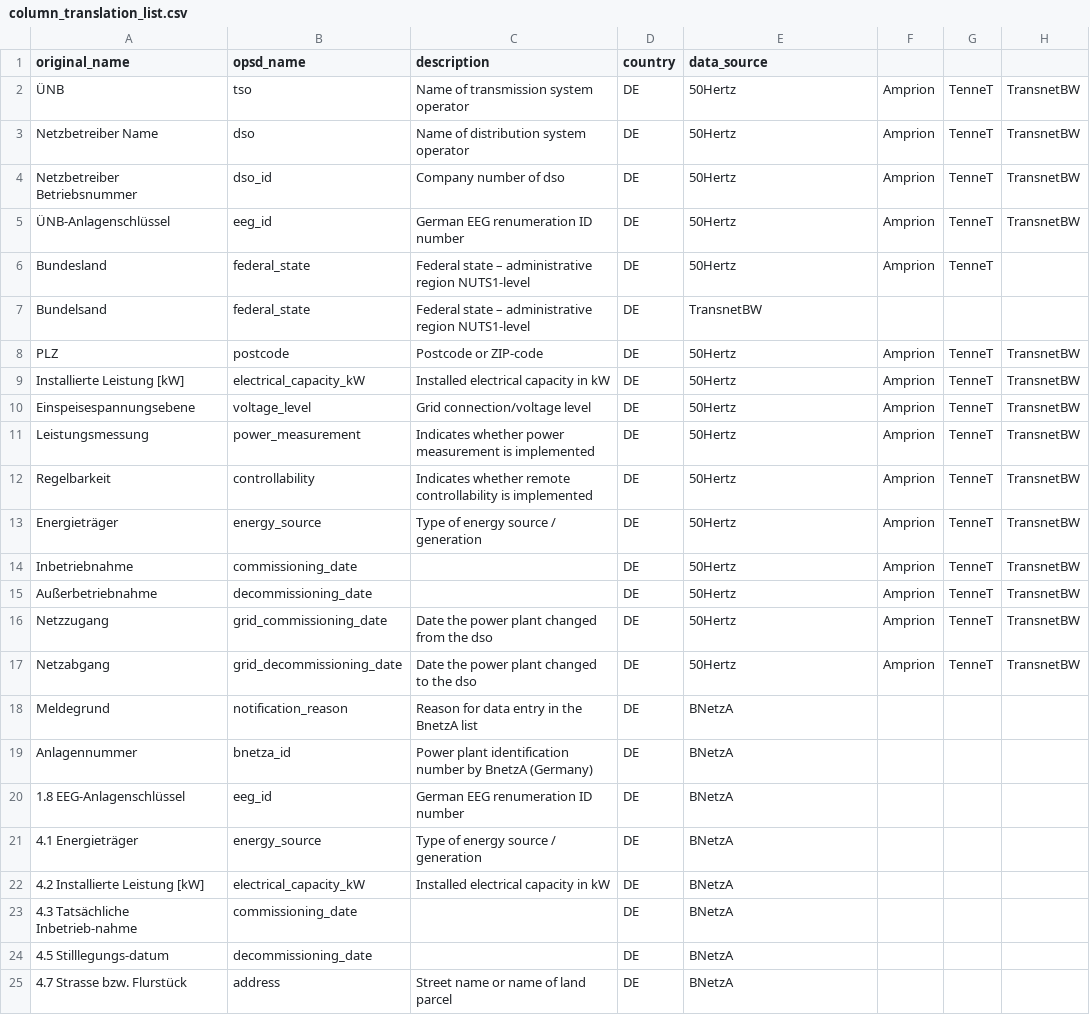
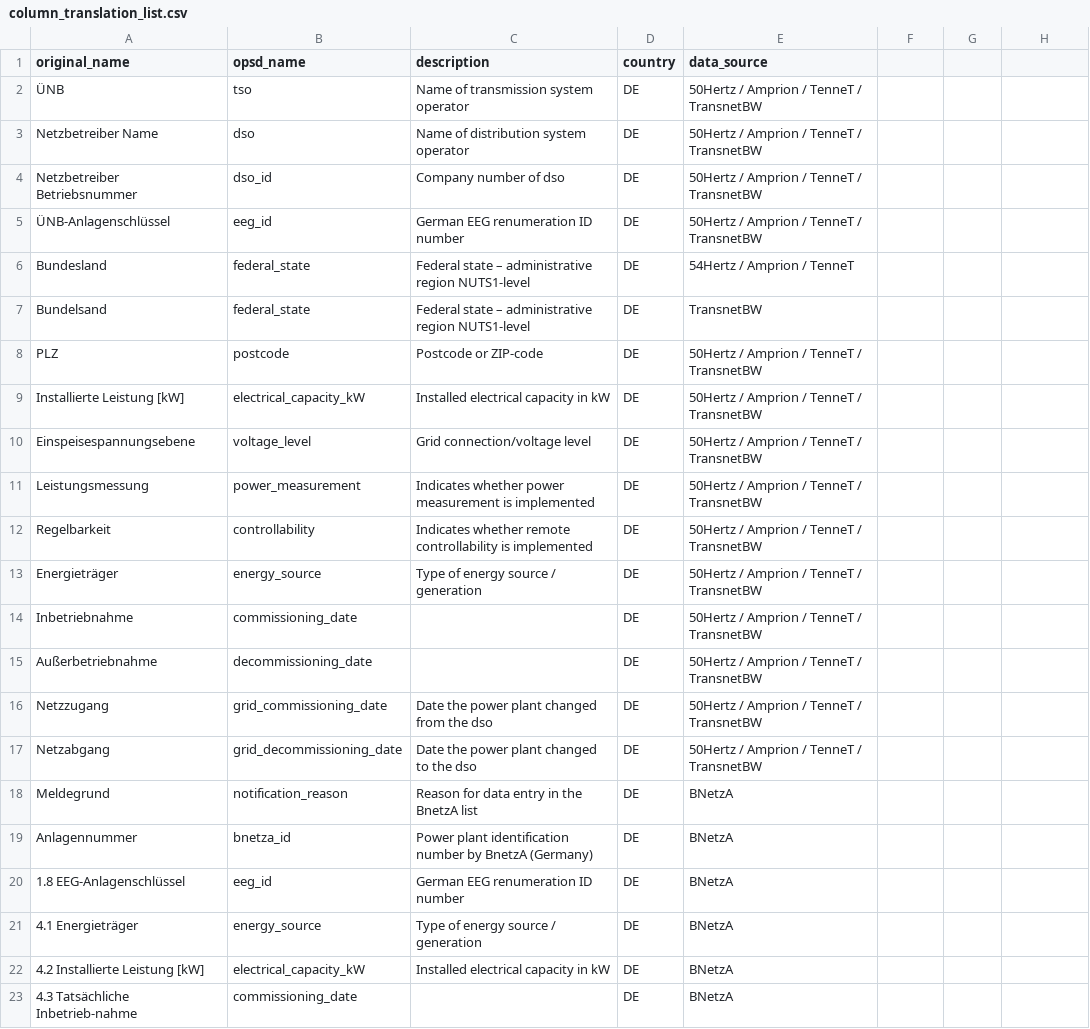
Before and after one commit to Open-Power-System-Data/renewable_power_plants, a CSV file: input/column_translation_list.csv, drawn as a sheet; only a part is shown; the shorter side is filled out with more unchanged rows; the diff names each change by its address in the sheet, - before the commit and + after, or states it on an @@ line.

Commit message:
adapted data source format to value translation list

```diff
--- a/input/column_translation_list.csv
+++ b/input/column_translation_list.csv
-E2:E5 (data_source): 50Hertz
+E2:E5 (data_source): 50Hertz / Amprion / TenneT / TransnetBW
-F2:F6: Amprion
+F2:F6: (empty)
-G2:G6: TenneT
+G2:G6: (empty)
-H2:H5: TransnetBW
+H2:H5: (empty)
-E6 (data_source): 50Hertz
+E6 (data_source): 54Hertz / Amprion / TenneT
-E8:E17 (data_source): 50Hertz
+E8:E17 (data_source): 50Hertz / Amprion / TenneT / TransnetBW
-F8:F17: Amprion
+F8:F17: (empty)
-G8:G17: TenneT
+G8:G17: (empty)
-H8:H17: TransnetBW
+H8:H17: (empty)
```
